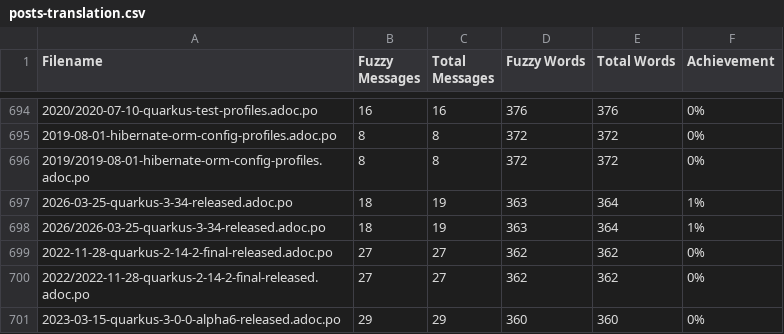
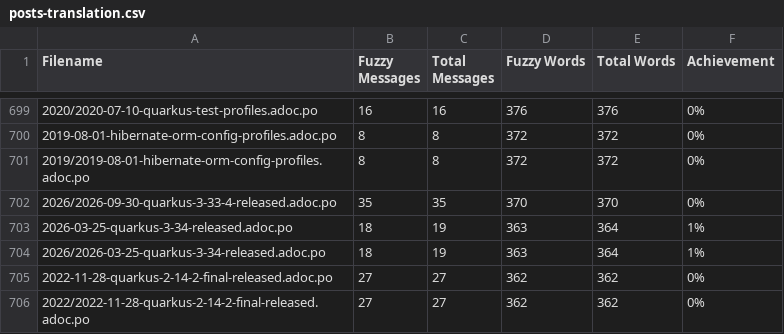
Before and after one commit to Gabrielx47/pt.quarkus.io, a CSV file: l10n/stats/posts-translation.csv, drawn as a sheet; only a part is shown, gaps mark what is left out; the shorter side is filled out with more unchanged rows; the diff covers the shown part only; the diff names each change by its address in the sheet, - before the commit and + after, or states it on an @@ line.

```diff
--- a/l10n/stats/posts-translation.csv
+++ b/l10n/stats/posts-translation.csv
+row 702: 2026/2026-09-30-quarkus-3-33-4-released.adoc.po | 35 | 35 | 370 | 370 | 0%
```
Also changed, not shown: 5 added rows elsewhere in this file, 1 other file.
